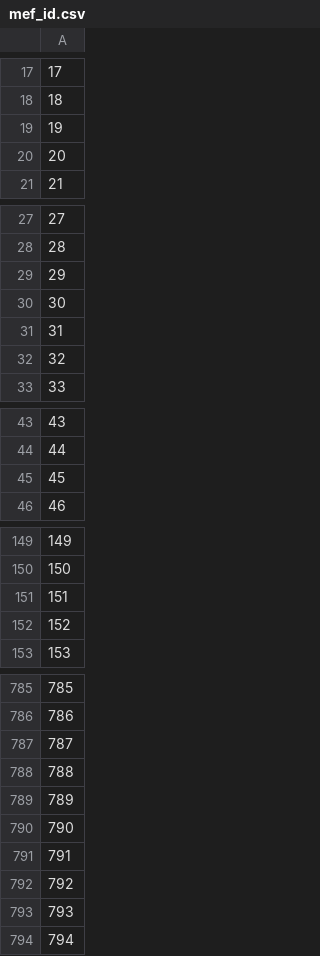
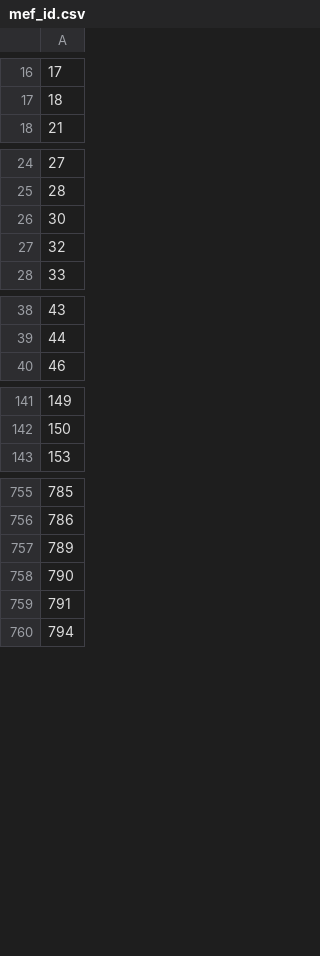
Before and after one commit to rero/rero-mef, a CSV file: data/mef_id.csv, drawn as a sheet; only a part is shown, gaps mark what is left out; the diff covers the shown part only.

```diff
--- a/data/mef_id.csv
+++ b/data/mef_id.csv
@@ -18,4 +17,2 @@
 18
-19
-20
 21
@@ -28,5 +25,3 @@
 28
-29
 30
-31
 32
@@ -44,3 +39,2 @@
 44
-45
 46
@@ -150,4 +142,2 @@
 150
-151
-152
 153
@@ -786,4 +756,2 @@
 786
-787
-788
 789
@@ -791,4 +759,2 @@
 791
-792
-793
 794
```
Also changed, not shown: 60 removed rows elsewhere in this file, 59 other files.
